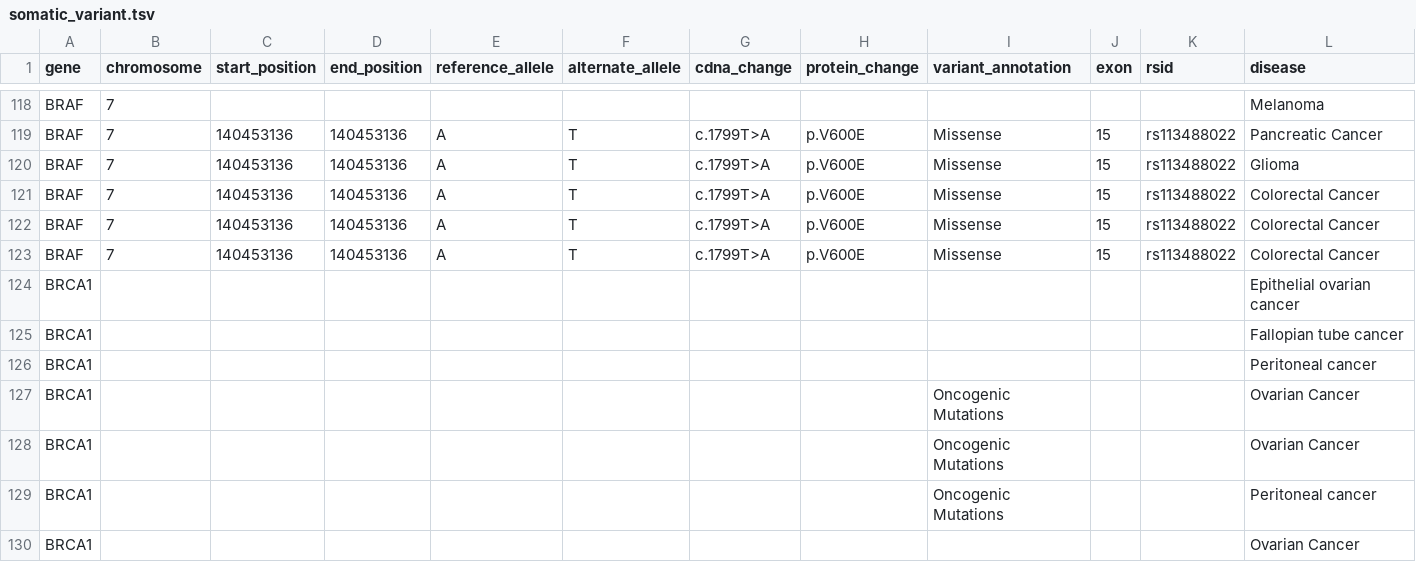
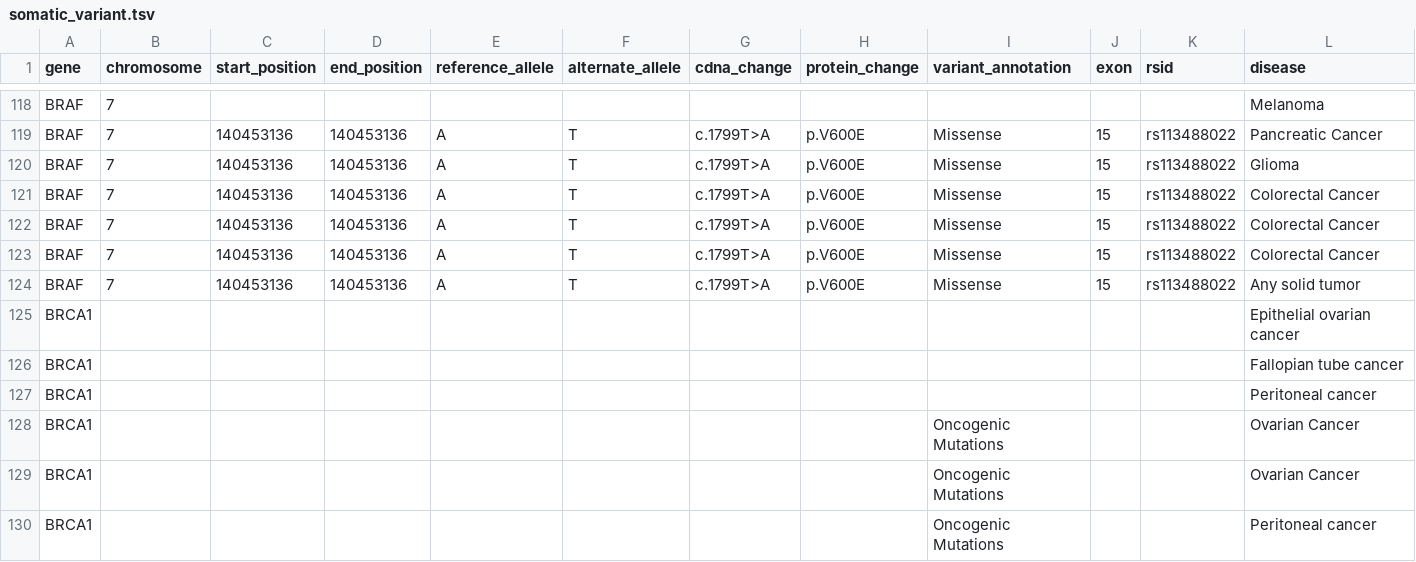
Before and after one commit to vanallenlab/moalmanac-db, a TSV file: content/somatic_variant.tsv, drawn as a sheet; only a part is shown, gaps mark what is left out; the shorter side is filled out with more unchanged rows; rows hold the shown columns only; the diff names each change by its address in the sheet, - before the commit and + after, or states it on an @@ line.

Commit message:
v600e and any solid tumor

```diff
--- a/content/somatic_variant.tsv
+++ b/content/somatic_variant.tsv
+row 124: BRAF | 7 | 140453136 | 140453136 | A | T | c.1799T>A | p.V600E | Missense | 15 | rs113488022 | Any solid tumor
```
Also changed, not shown: 1 other file.
